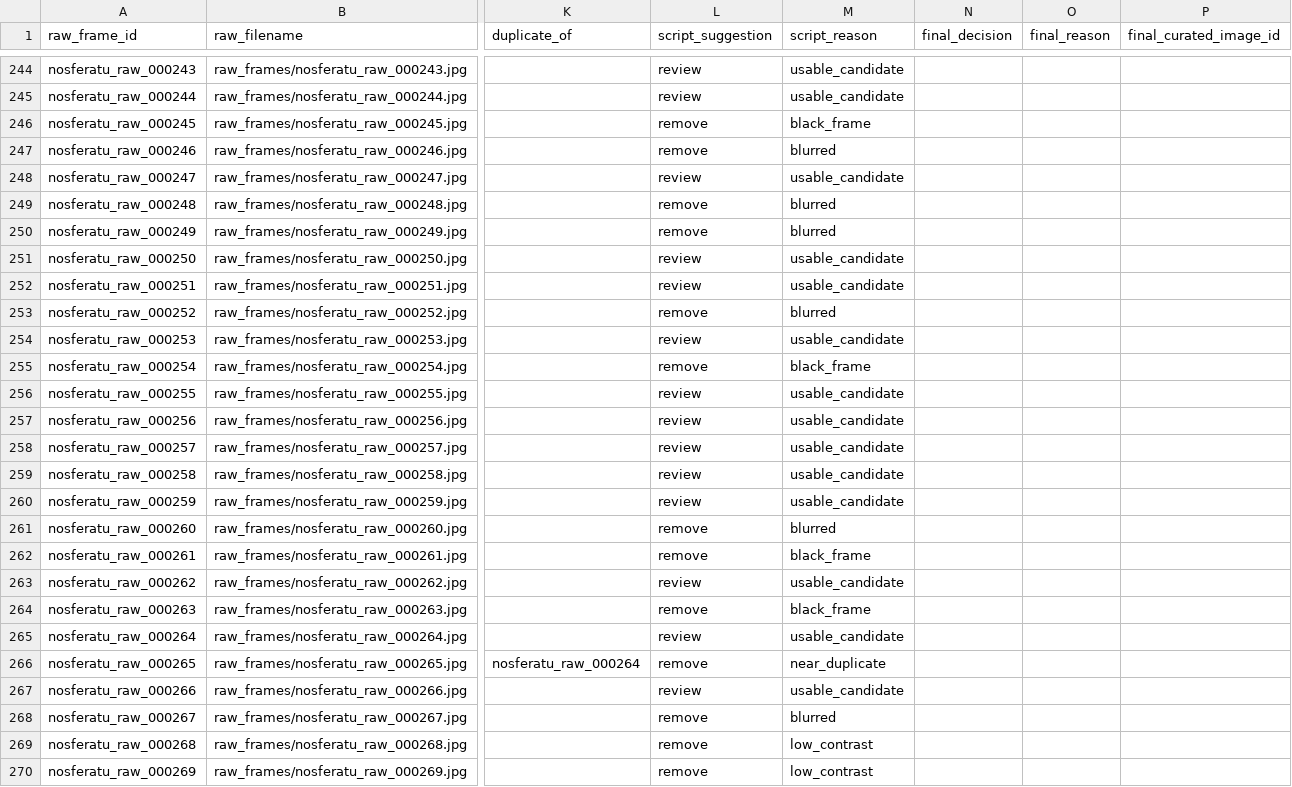
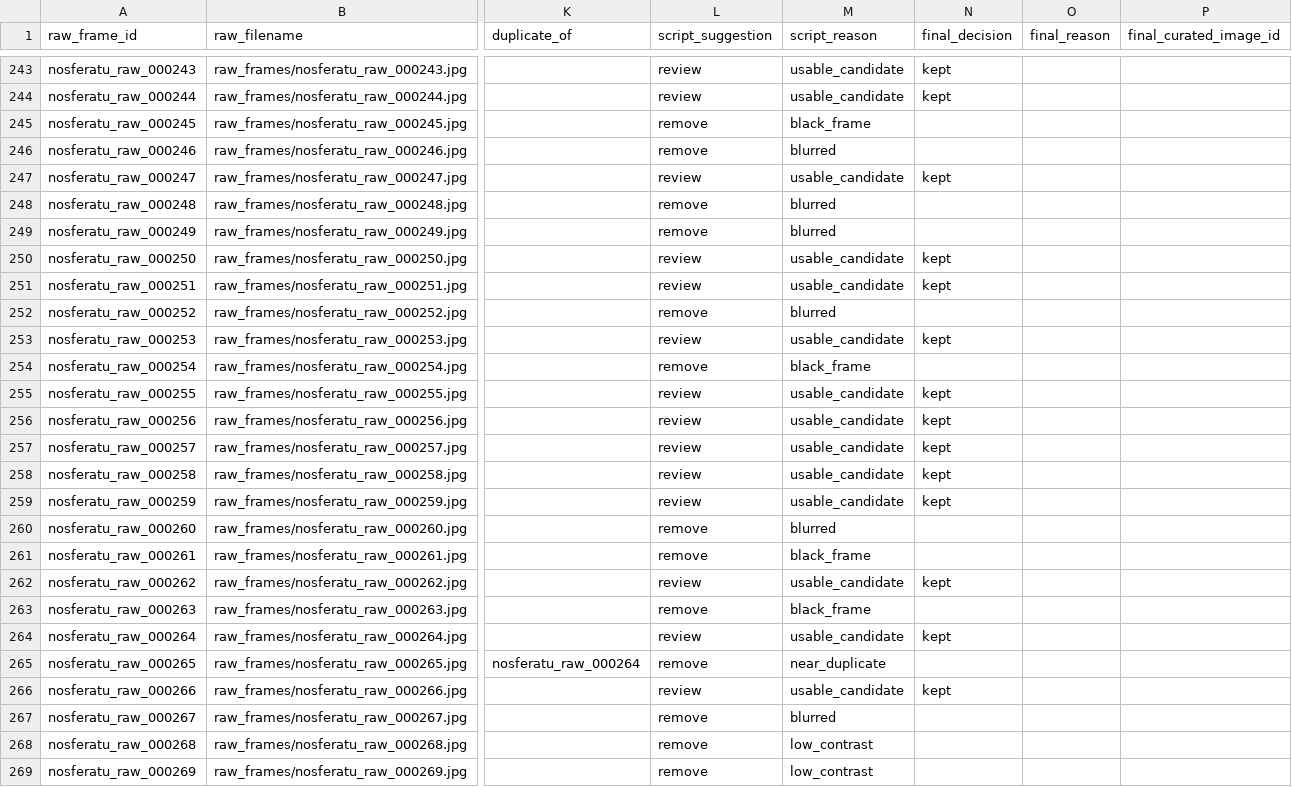
Before and after one commit to nikolakati/fokia, a CSV file: data/curation_log.csv, drawn as a sheet; only a part is shown, gaps mark what is left out; addresses are those after the commit; the diff covers the shown part only; the diff names each change by its address in the sheet, - before the commit and + after, or states it on an @@ line.

```diff
--- a/data/curation_log.csv
+++ b/data/curation_log.csv
-N243:N244 (final_decision): (empty)
+N243:N244 (final_decision): kept
-N247 (final_decision): (empty)
+N247 (final_decision): kept
-N250:N251 (final_decision): (empty)
+N250:N251 (final_decision): kept
-N253 (final_decision): (empty)
+N253 (final_decision): kept
-N255:N259 (final_decision): (empty)
+N255:N259 (final_decision): kept
-N262 (final_decision): (empty)
+N262 (final_decision): kept
-N264 (final_decision): (empty)
+N264 (final_decision): kept
-N266 (final_decision): (empty)
+N266 (final_decision): kept
```
Also changed, not shown: 1 removed row and 110 edited cells elsewhere in this file, 4 other files.
